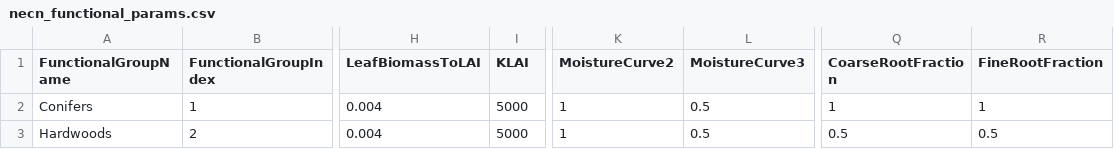
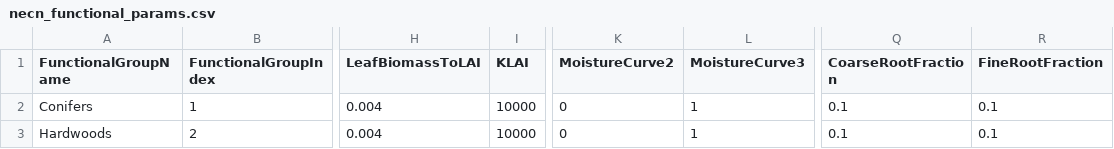
Before and after one commit to LANDIS-II-Foundation/Project-Arizona-4FRI-2023, a CSV file: Inputs/necn_functional_params.csv, drawn as a sheet; only a part is shown, gaps mark what is left out; the diff names each change by its address in the sheet, - before the commit and + after, or states it on an @@ line.

Commit message:
NECN, functional parameters, harvest extension updates
Function parameter updates: Above to below ground ratios, LAI parameters (lower initial LAI values) / NECN updates: adjusted Atmospheric N deposition, updated initial mineral N; adjusted soil C decay rates, adjusted initial C:N soil ratios, added September 2024 calibrated and uncalibrated drought parameters / Harvest extension inputs files updated and text file adjusted to be compatible with SCRPPLE

```diff
--- a/Inputs/necn_functional_params.csv
+++ b/Inputs/necn_functional_params.csv
-I2:I3 (KLAI): 5000
+I2:I3 (KLAI): 10000
-K2:K3 (MoistureCurve2): 1
+K2:K3 (MoistureCurve2): 0
-L2:L3 (MoistureCurve3): 0.5
+L2:L3 (MoistureCurve3): 1
-Q2 (CoarseRootFraction): 1
+Q2 (CoarseRootFraction): 0.1
-R2 (FineRootFraction): 1
+R2 (FineRootFraction): 0.1
-Q3 (CoarseRootFraction): 0.5
+Q3 (CoarseRootFraction): 0.1
-R3 (FineRootFraction): 0.5
+R3 (FineRootFraction): 0.1
```
Also changed, not shown: 32 other files.
